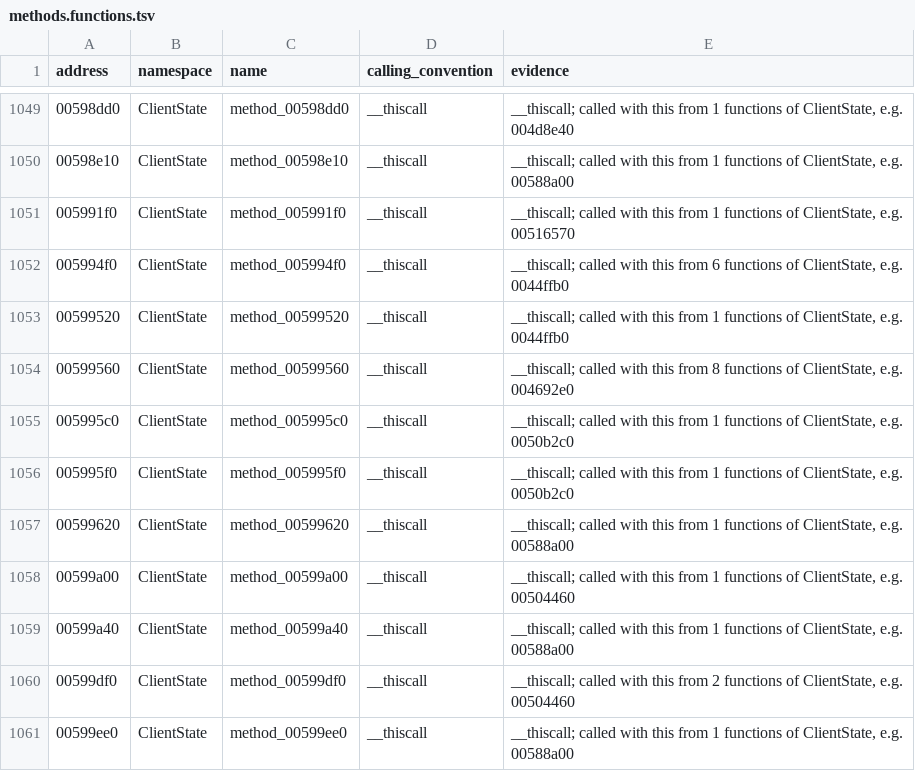
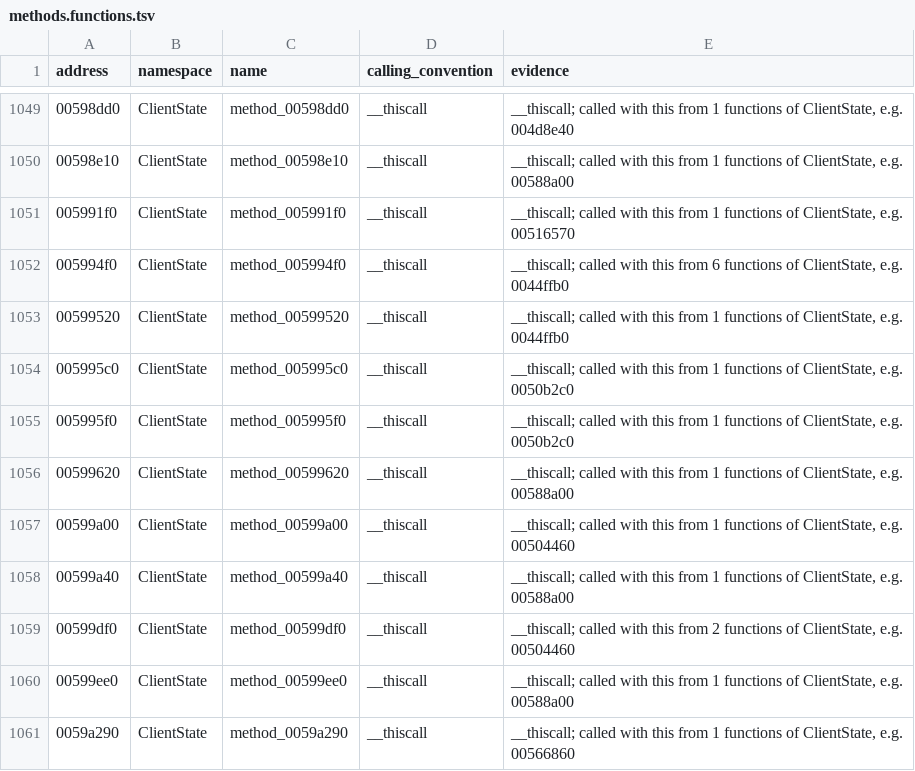
Before and after one commit to keyehzy/ragexe, a TSV file: analysis/labels/methods.functions.tsv, drawn as a sheet; only a part is shown, gaps mark what is left out; the shorter side is filled out with more unchanged rows; the diff names each change by its address in the sheet, - before the commit and + after, or states it on an @@ line.

```diff
--- a/analysis/labels/methods.functions.tsv
+++ b/analysis/labels/methods.functions.tsv
-row 1054: 00599560 | ClientState | method_00599560 | __thiscall | __thiscall; called with this from 8 functions of ClientState, e.g. 004692e0
```
Also changed, not shown: analysis/labels/inferred.functions.tsv, analysis/ledger.tsv, 17 other files.
